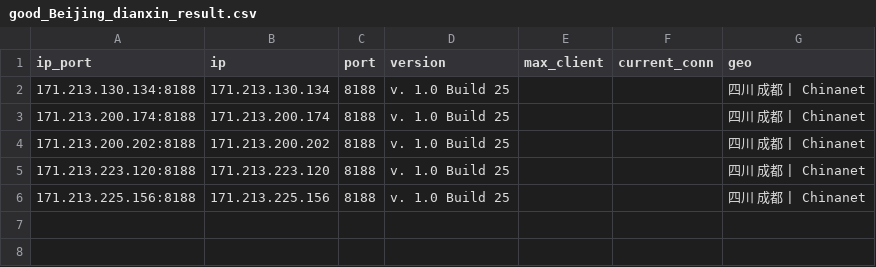
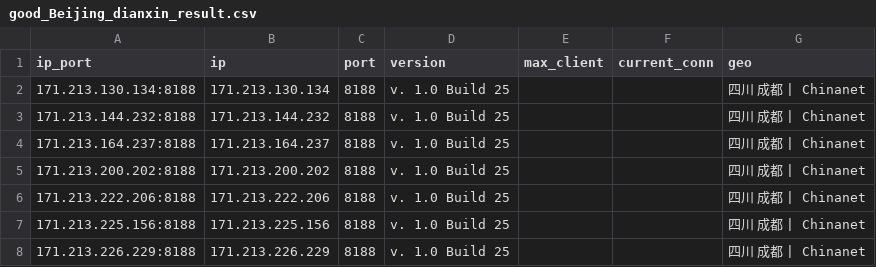
Before and after one commit to ykyfy1/cs, a CSV file: ip/good_Beijing_dianxin_result.csv, drawn as a sheet.

```diff
--- a/ip/good_Beijing_dianxin_result.csv
+++ b/ip/good_Beijing_dianxin_result.csv
@@ -2,5 +2,7 @@
 171.213.130.134:8188,171.213.130.134,8188,v. 1.0 Build 25,,,四川 成都 | Chinanet
-171.213.200.174:8188,171.213.200.174,8188,v. 1.0 Build 25,,,四川 成都 | Chinanet
+171.213.144.232:8188,171.213.144.232,8188,v. 1.0 Build 25,,,四川 成都 | Chinanet
+171.213.164.237:8188,171.213.164.237,8188,v. 1.0 Build 25,,,四川 成都 | Chinanet
 171.213.200.202:8188,171.213.200.202,8188,v. 1.0 Build 25,,,四川 成都 | Chinanet
-171.213.223.120:8188,171.213.223.120,8188,v. 1.0 Build 25,,,四川 成都 | Chinanet
+171.213.222.206:8188,171.213.222.206,8188,v. 1.0 Build 25,,,四川 成都 | Chinanet
 171.213.225.156:8188,171.213.225.156,8188,v. 1.0 Build 25,,,四川 成都 | Chinanet
+171.213.226.229:8188,171.213.226.229,8188,v. 1.0 Build 25,,,四川 成都 | Chinanet
```
Also changed, not shown: 9 other files.
